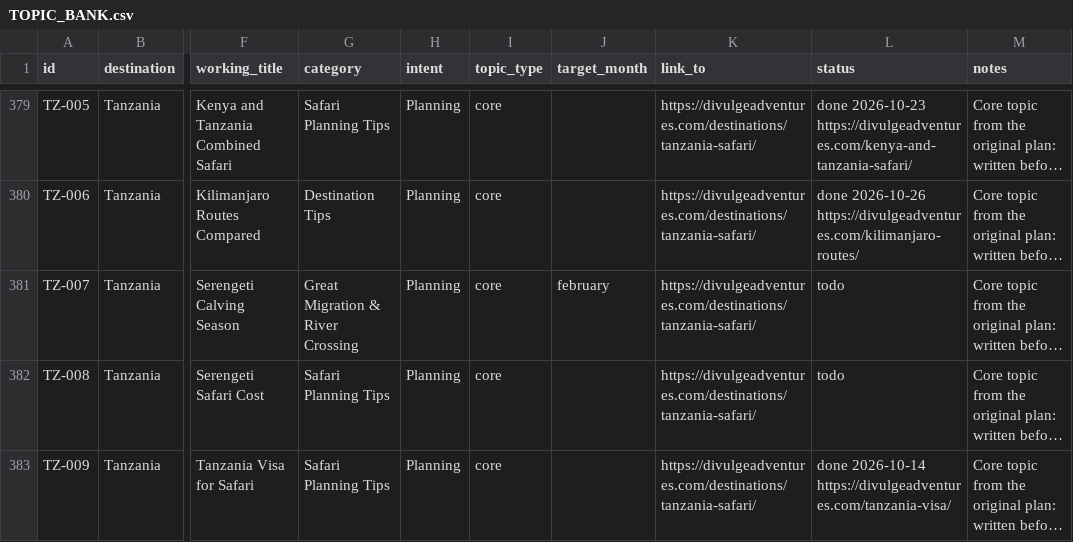
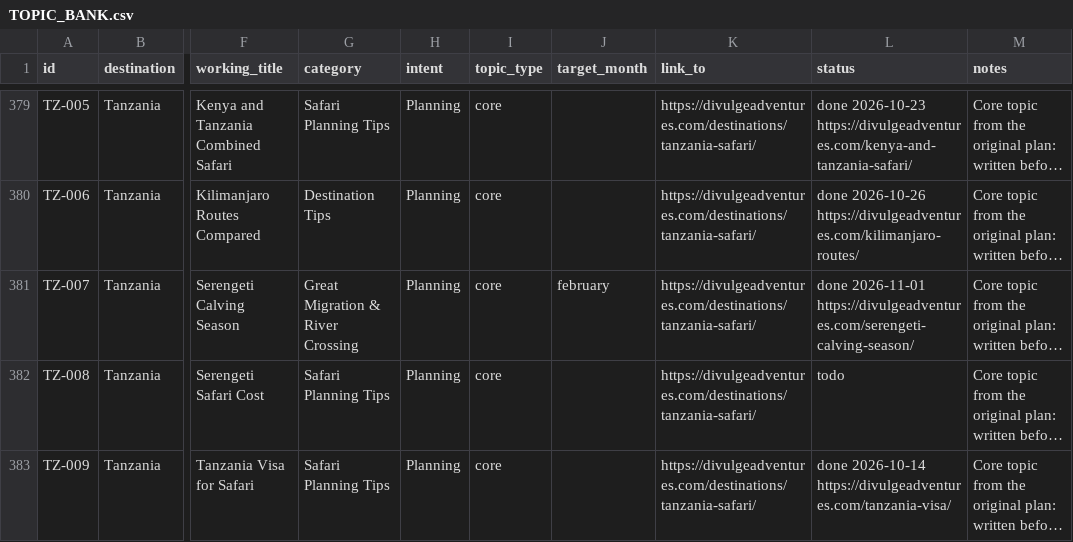
Before and after one commit to divulgeadventures/divulge-blog, a CSV file: TOPIC_BANK.csv, drawn as a sheet; only a part is shown, gaps mark what is left out; long unchanged cells end in …; the diff names each change by its address in the sheet, - before the commit and + after, or states it on an @@ line.

```diff
--- a/TOPIC_BANK.csv
+++ b/TOPIC_BANK.csv
-L381 (status): todo
+L381 (status): done 2026-11-01 https://divulgeadventures.com/serengeti-calving-season/
```
Also changed, not shown: 5 other files.
